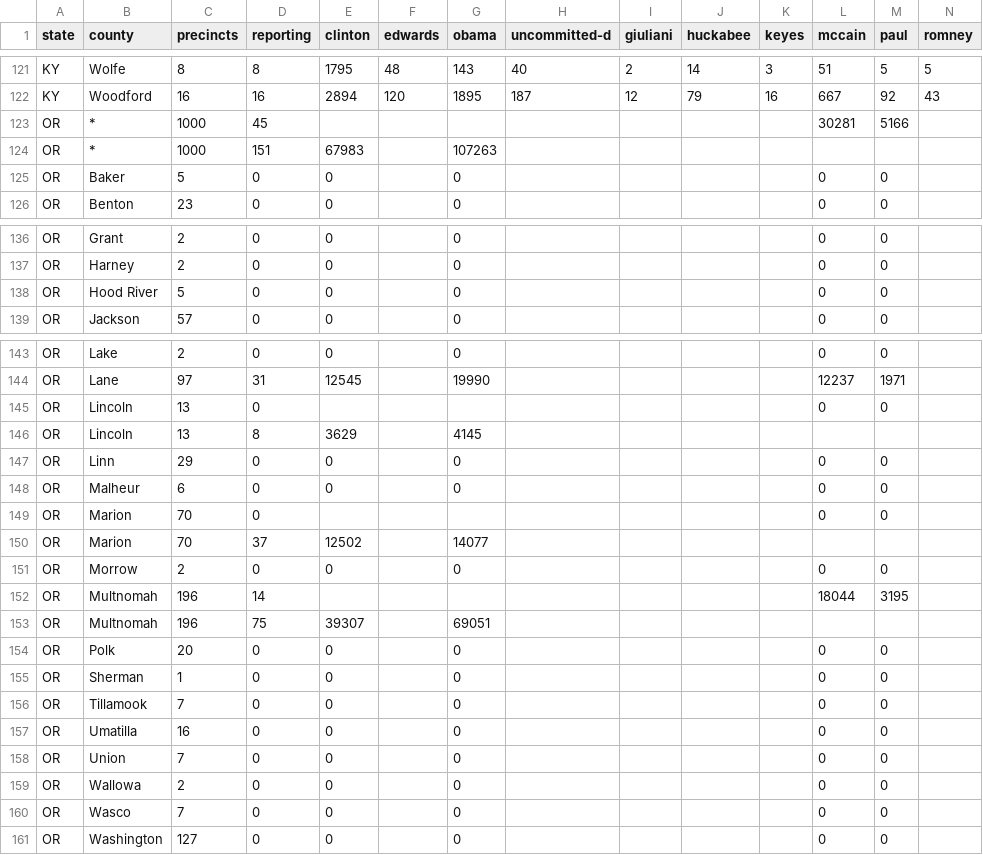
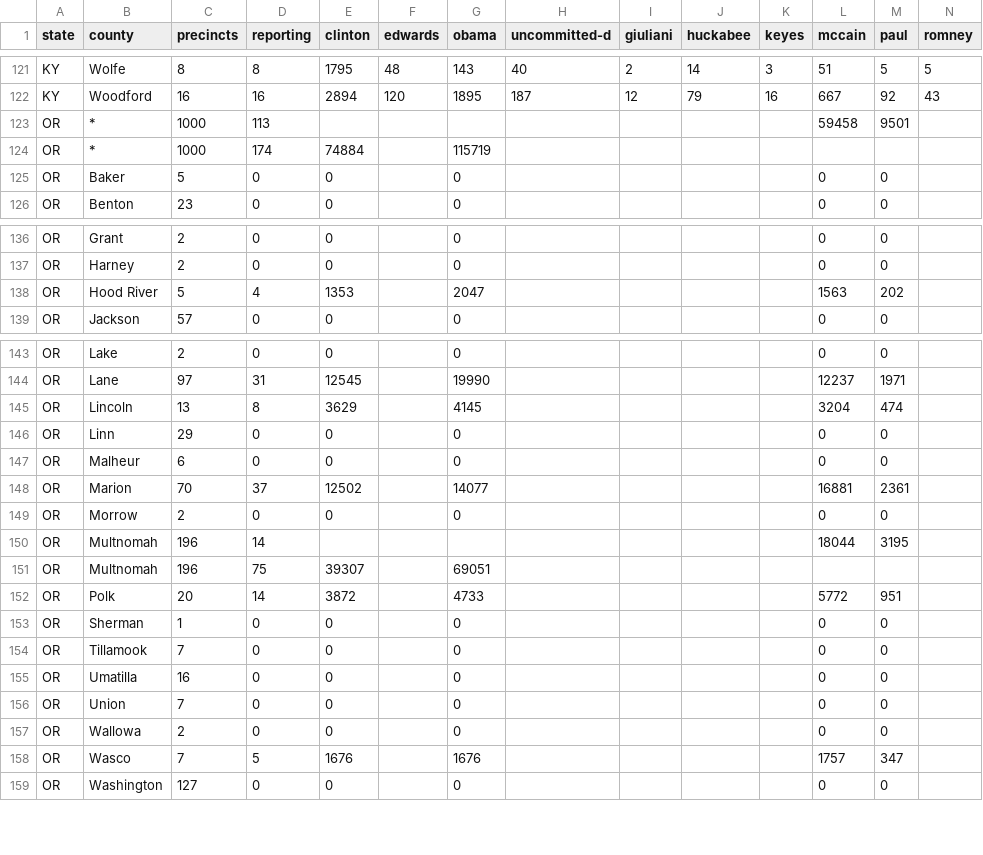
Before and after one commit to geary/primary-maps-2008-data, a CSV file: votes/0520.csv, drawn as a sheet; only a part is shown, gaps mark what is left out; removed rows and columns are numbered as before the commit, all else as after; rows hold the shown columns only; the diff names each change by its address in the sheet, - before the commit and + after, or states it on an @@ line.

Commit message:
Vote update

```diff
--- a/votes/0520.csv
+++ b/votes/0520.csv
-D123 (reporting): 45
+D123 (reporting): 113
-L123 (mccain): 30281
+L123 (mccain): 59458
-M123 (paul): 5166
+M123 (paul): 9501
-D124 (reporting): 151
+D124 (reporting): 174
-E124 (clinton): 67983
+E124 (clinton): 74884
-G124 (obama): 107263
+G124 (obama): 115719
-D138 (reporting): 0
+D138 (reporting): 4
-E138 (clinton): 0
+E138 (clinton): 1353
-G138 (obama): 0
+G138 (obama): 2047
-L138 (mccain): 0
+L138 (mccain): 1563
-M138 (paul): 0
+M138 (paul): 202
-row 145: OR | Lincoln | 13 | 0 |  |  |  |  |  |  |  | 0 | 0
-L145 (mccain): (empty)
+L145 (mccain): 3204
-M145 (paul): (empty)
+M145 (paul): 474
-row 149: OR | Marion | 70 | 0 |  |  |  |  |  |  |  | 0 | 0
-L148 (mccain): (empty)
+L148 (mccain): 16881
-M148 (paul): (empty)
+M148 (paul): 2361
-D152 (reporting): 0
+D152 (reporting): 14
-E152 (clinton): 0
+E152 (clinton): 3872
-G152 (obama): 0
+G152 (obama): 4733
-L152 (mccain): 0
+L152 (mccain): 5772
-M152 (paul): 0
+M152 (paul): 951
-D158 (reporting): 0
+D158 (reporting): 5
-E158 (clinton): 0
+E158 (clinton): 1676
-G158 (obama): 0
+G158 (obama): 1676
-L158 (mccain): 0
+L158 (mccain): 1757
-M158 (paul): 0
+M158 (paul): 347
```
Also changed, not shown: 4 other files.
